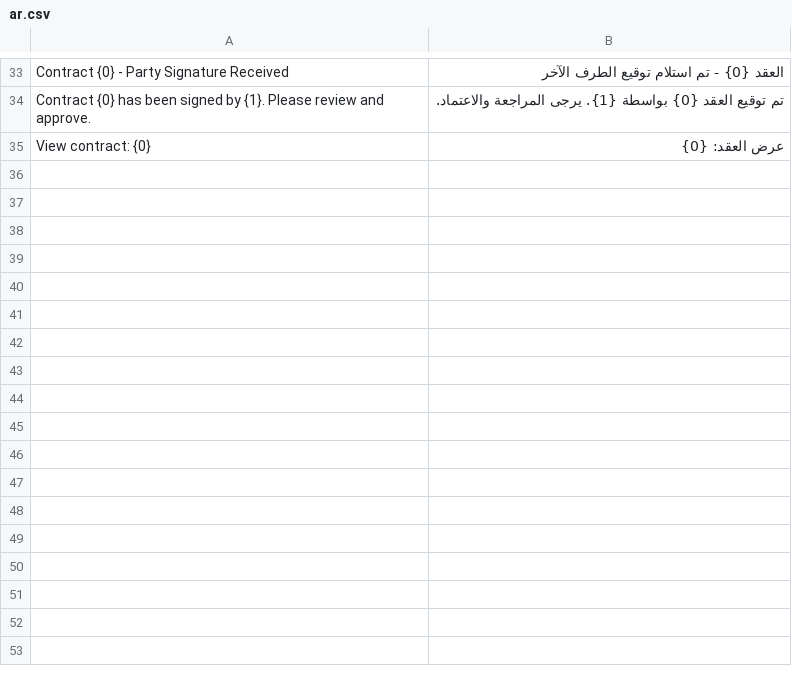
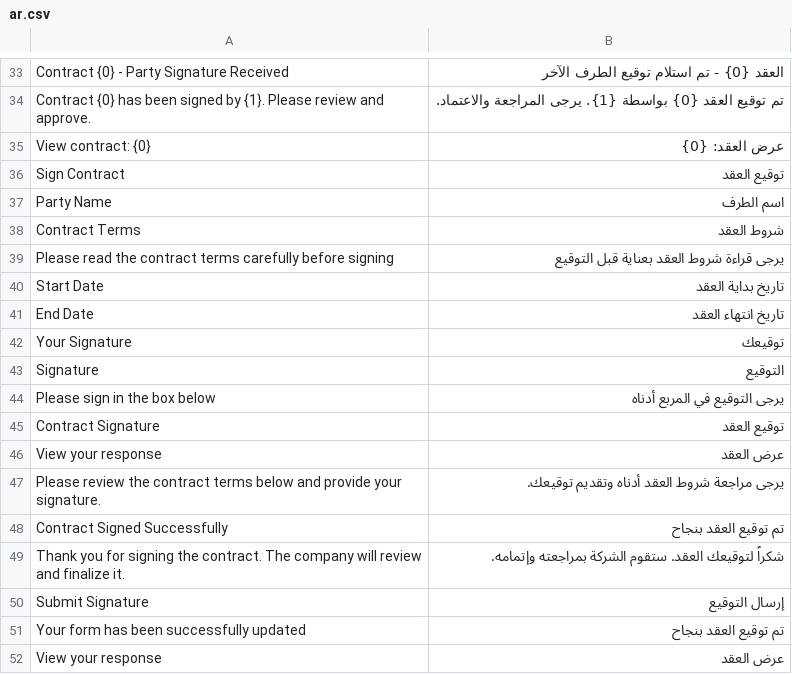
Before and after one commit to montserZalloum/corex_contract, a CSV file: corex_contract/translations/ar.csv, drawn as a sheet; only a part is shown, gaps mark what is left out; the diff names each change by its address in the sheet, - before the commit and + after, or states it on an @@ line.

Commit message:
translations

```diff
--- a/corex_contract/translations/ar.csv
+++ b/corex_contract/translations/ar.csv
+row 36: Sign Contract | توقيع العقد
+row 37: Party Name | اسم الطرف
+row 38: Contract Terms | شروط العقد
+row 39: Please read the contract terms carefully before signing | يرجى قراءة شروط العقد بعناية قبل التوقيع
+row 40: Start Date | تاريخ بداية العقد
+row 41: End Date | تاريخ انتهاء العقد
+row 42: Your Signature | توقيعك
+row 43: Signature | التوقيع
+row 44: Please sign in the box below | يرجى التوقيع في المربع أدناه
+row 45: Contract Signature | توقيع العقد
+row 46: View your response | عرض العقد
+row 47: Please review the contract terms below and provide your signature. | يرجى مراجعة شروط العقد أدناه وتقديم توقيعك.
+row 48: Contract Signed Successfully | تم توقيع العقد بنجاح
+row 49: Thank you for signing the contract. The company will review and finalize it. | شكراً لتوقيعك العقد. ستقوم الشركة بمراجعته وإتمامه.
+row 50: Submit Signature | إرسال التوقيع
+row 51: Your form has been successfully updated | تم توقيع العقد بنجاح
+row 52: View your response | عرض العقد
```
Also changed, not shown: 2 other files.
